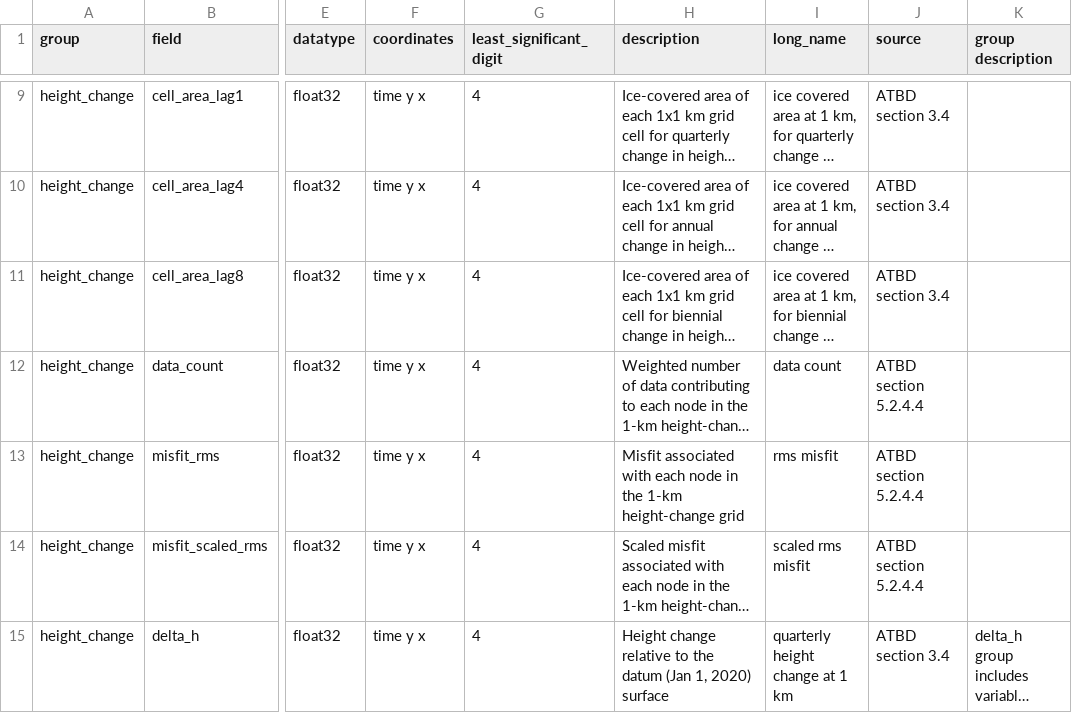
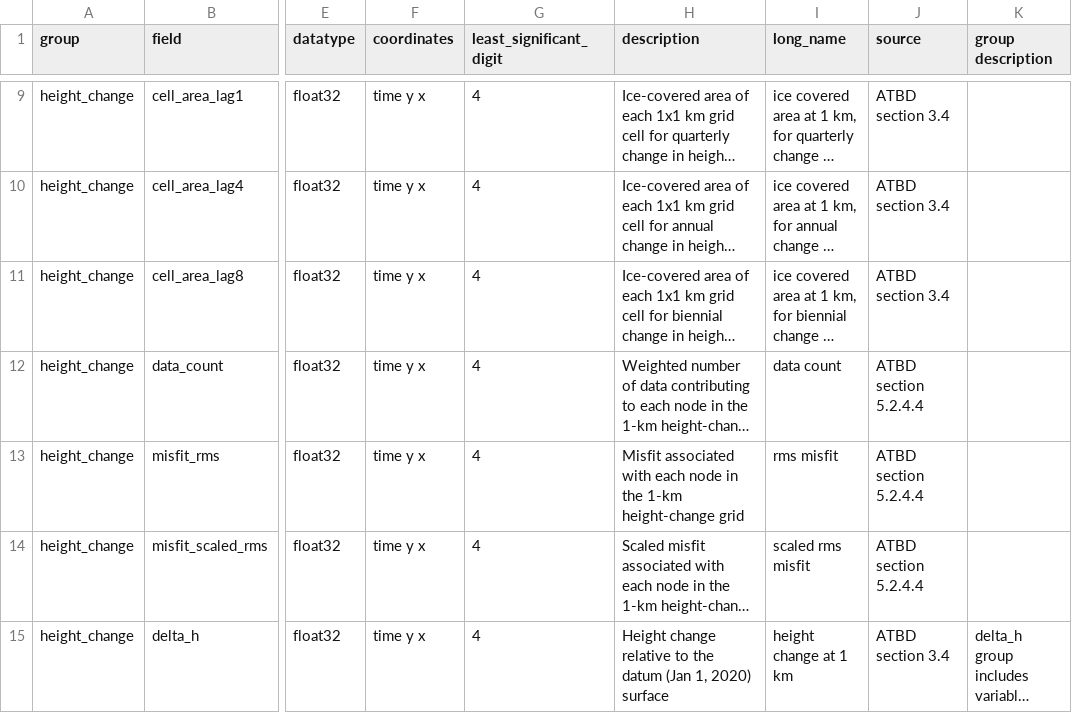
Before and after one commit to SmithB/ATL1415, a CSV file: ATL1415/resources/ATL15_output_attrs.csv, drawn as a sheet; only a part is shown, gaps mark what is left out; long unchanged cells end in …; the diff covers the shown part only; the diff names each change by its address in the sheet, - before the commit and + after, or states it on an @@ line.

```diff
--- a/ATL1415/resources/ATL15_output_attrs.csv
+++ b/ATL1415/resources/ATL15_output_attrs.csv
-I15 (long_name): quarterly height change at 1 km
+I15 (long_name): height change at 1 km
```
Also changed, not shown: 7 edited cells elsewhere in this file, 1 other file.
